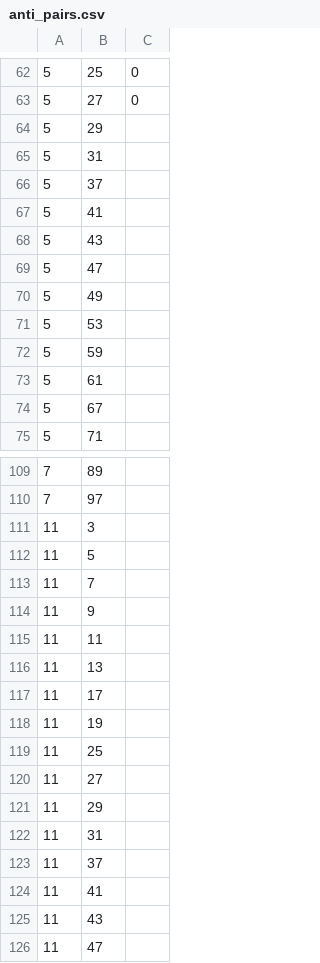
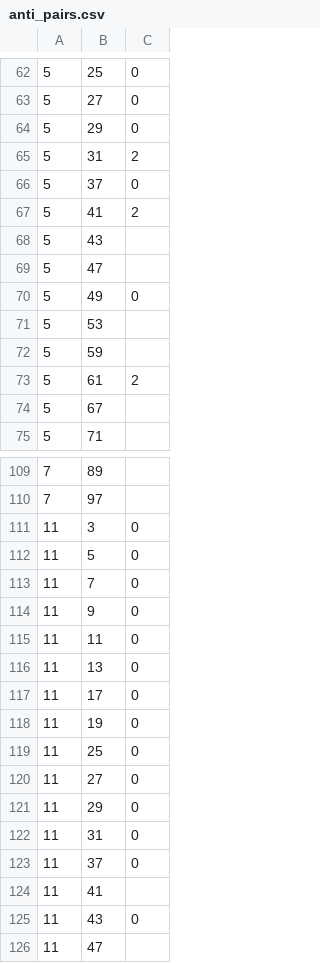
Before and after one commit to jamwevan/Gauss-Sums-Research, a CSV file: Code/anti_pairs.csv, drawn as a sheet; only a part is shown, gaps mark what is left out; the diff covers the shown part only.

```diff
--- a/Code/anti_pairs.csv
+++ b/Code/anti_pairs.csv
@@ -63,12 +63,12 @@
 5,27,0
-5,29,
-5,31,
-5,37,
-5,41,
+5,29,0
+5,31,2
+5,37,0
+5,41,2
 5,43,
 5,47,
-5,49,
+5,49,0
 5,53,
 5,59,
-5,61,
+5,61,2
 5,67,
@@ -110,17 +110,17 @@
 7,97,
-11,3,
-11,5,
-11,7,
-11,9,
-11,11,
-11,13,
-11,17,
-11,19,
-11,25,
-11,27,
-11,29,
-11,31,
-11,37,
+11,3,0
+11,5,0
+11,7,0
+11,9,0
+11,11,0
+11,13,0
+11,17,0
+11,19,0
+11,25,0
+11,27,0
+11,29,0
+11,31,0
+11,37,0
 11,41,
-11,43,
+11,43,0
 11,47,
```
Also changed, not shown: 28 edited cells elsewhere in this file.
